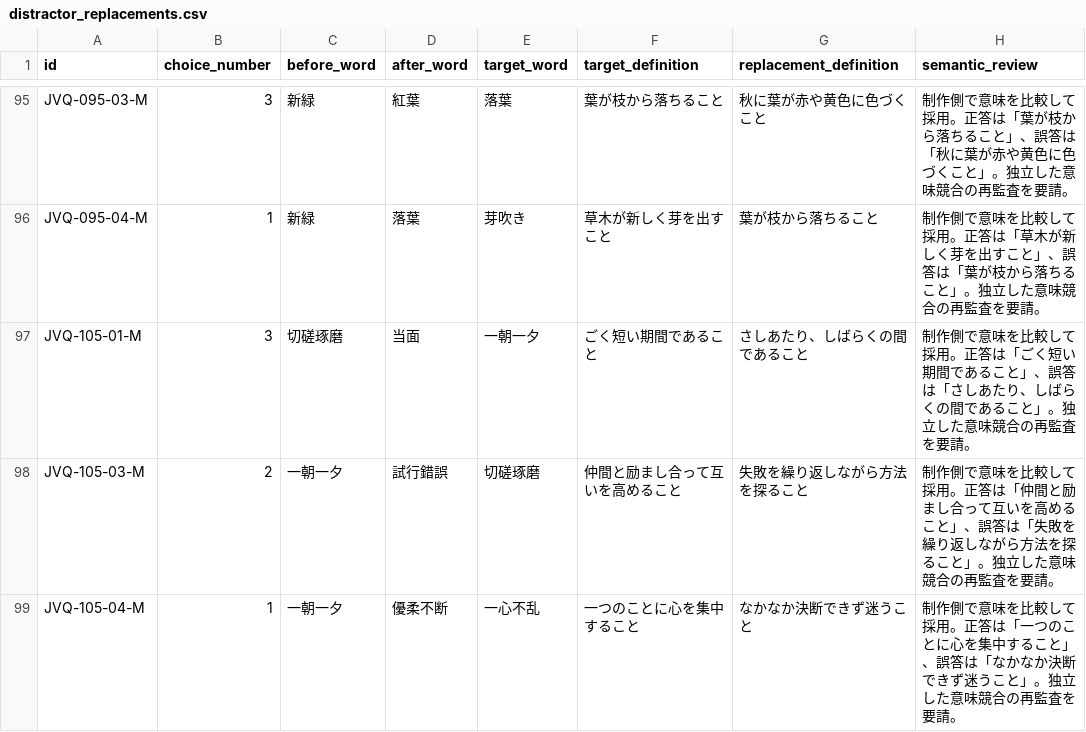
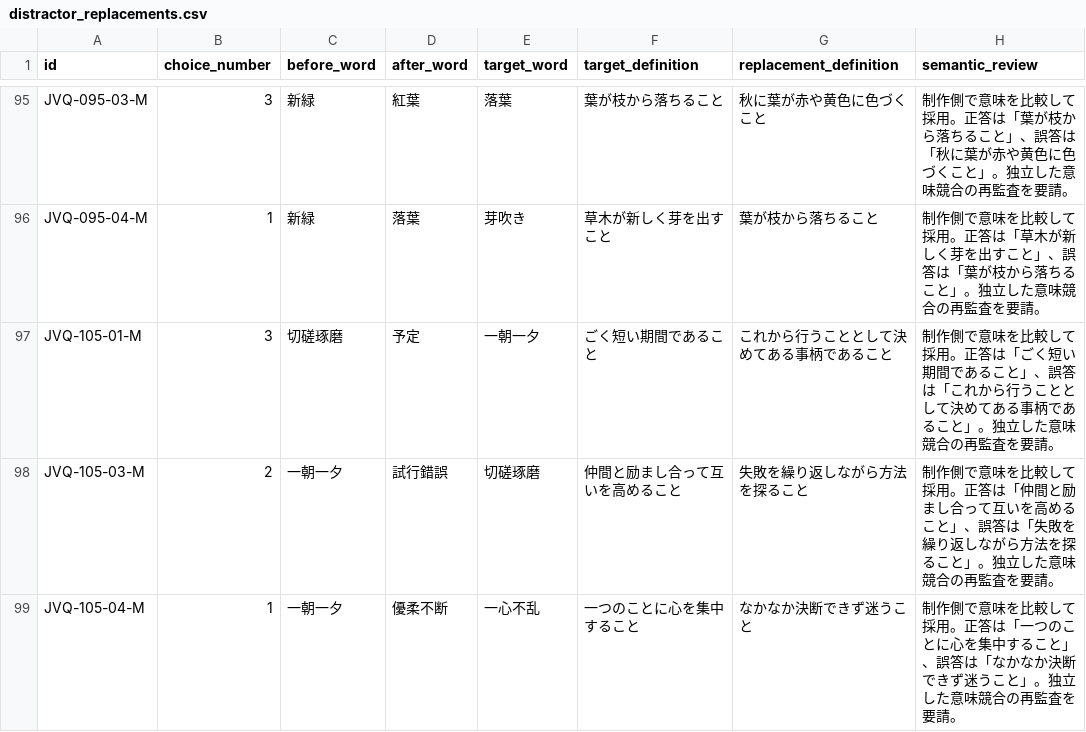
Before and after one commit to kondo-i/manabi-niwa, a CSV file: data/v7/distractor_replacements.csv, drawn as a sheet; only a part is shown, gaps mark what is left out; the diff covers the shown part only; the diff names each change by its address in the sheet, - before the commit and + after, or states it on an @@ line.

```diff
--- a/data/v7/distractor_replacements.csv
+++ b/data/v7/distractor_replacements.csv
-D97 (after_word): 当面
+D97 (after_word): 予定
-G97 (replacement_definition): さしあたり、しばらくの間であること
+G97 (replacement_definition): これから行うこととして決めてある事柄であること
-H97 (semantic_review): …誤答は「さしあたり、しばらくの間であるこ…
+H97 (semantic_review): …誤答は「これから行うこととして決めてある事柄であるこ…
```
Also changed, not shown: 21 edited cells elsewhere in this file, data/v7/change_map_v6_v7.csv, 5 other files.
